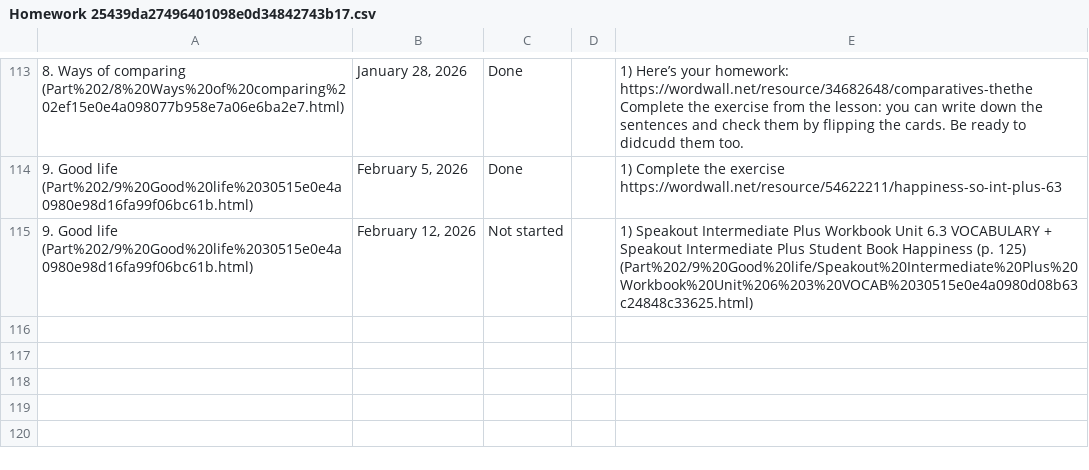
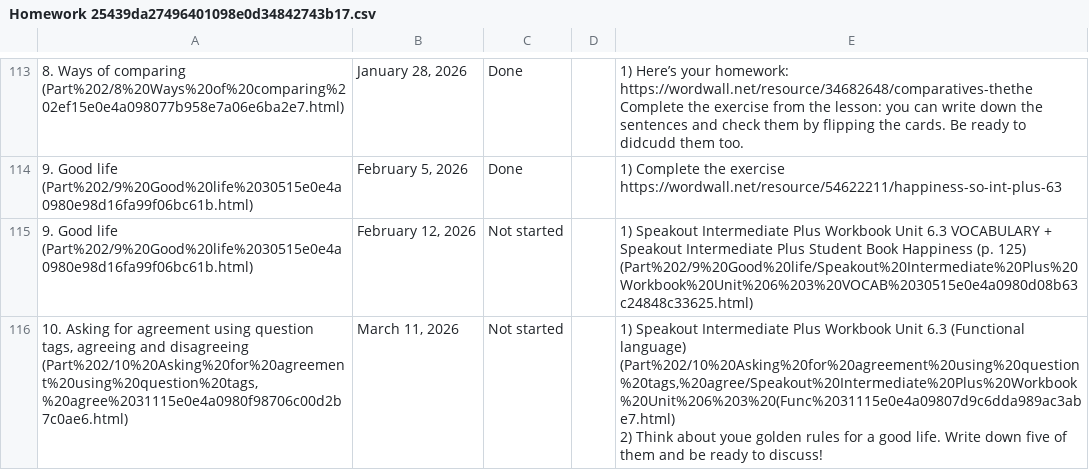
Before and after one commit to Novailoveyou/ensligh.orlov.app, a CSV file: Elena Pilip/Homework 25439da27496401098e0d34842743b17.csv, drawn as a sheet; only a part is shown, gaps mark what is left out; ↵ is a line break in a cell; the diff names each change by its address in the sheet, - before the commit and + after, or states it on an @@ line.

```diff
--- a/Elena Pilip/Homework 25439da27496401098e0d34842743b17.csv
+++ b/Elena Pilip/Homework 25439da27496401098e0d34842743b17.csv
+row 116: 10. Asking for agreement using question tags, agreeing and disagreeing (Part%202/10%20Asking%20for%20agreement%20using%20question%20tags,%20agree%2031115e0e4a0980f98706c00d2b7c0ae6.html) | March 11, 2026 | Not started |  | 1) Speakout Intermediate Plus Workbook Unit 6.3 (Functional language) (Part%202/10%20Asking%20for%20agreement%20using%20question%20tags,%20agree/Speakout%20Intermediate%20Plus%20Workbook%20Unit%206%203%20(Func%2031115e0e4a09807d9c6dda989ac3abe7.html) ↵ 2) Think about youe golden rules for a good life. Write down five of them and be ready to discuss!
```
Also changed, not shown: Elena Pilip/Part 1 17515e0e4a0980448267fcb4f23b4913.csv, Elena Pilip/Part 2 24815e0e4a0980ffb3f9ec10d653d030.csv, 33 other files.
